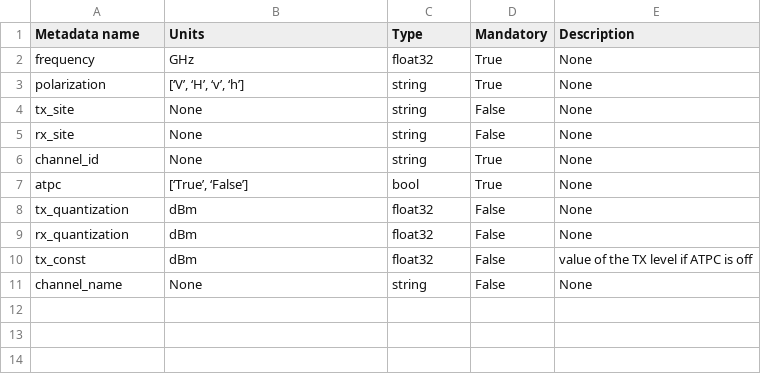
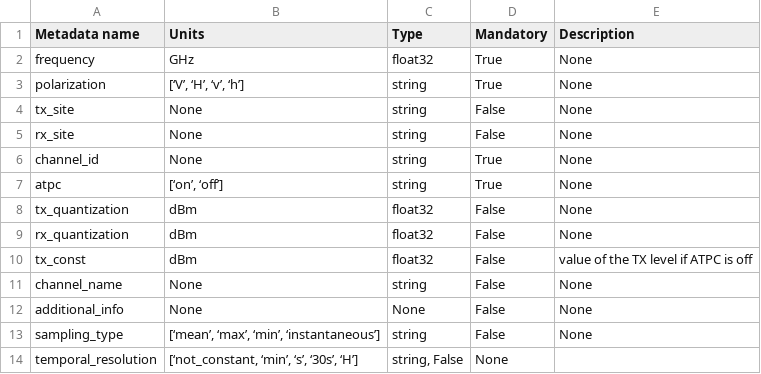
Before and after one commit to cmlh5/cmlh5, a CSV file: metadata_def_channel_level.csv, drawn as a sheet.

```diff
--- a/metadata_def_channel_level.csv
+++ b/metadata_def_channel_level.csv
@@ -6,3 +6,3 @@ rx_site; None; string; False; None
 channel_id; None; string; True; None
-atpc; [‘True’, ‘False’]; bool; True; None
+atpc; [‘on’, ‘off’]; string; True; None
 tx_quantization; dBm; float32; False; None
@@ -11 +11,4 @@ tx_const; dBm; float32; False; value of the TX level if ATPC is off
 channel_name; None; string; False; None
+additional_info; None; None; False; None
+sampling_type; [‘mean’, ‘max’, ‘min’, ‘instantaneous’]; string; False; None
+temporal_resolution; [‘not_constant, ‘min’, ‘s’, ‘30s’, ‘H’]; string, False; None
```
Also changed, not shown: metadata_def_cml_level.csv, 7 other files.
